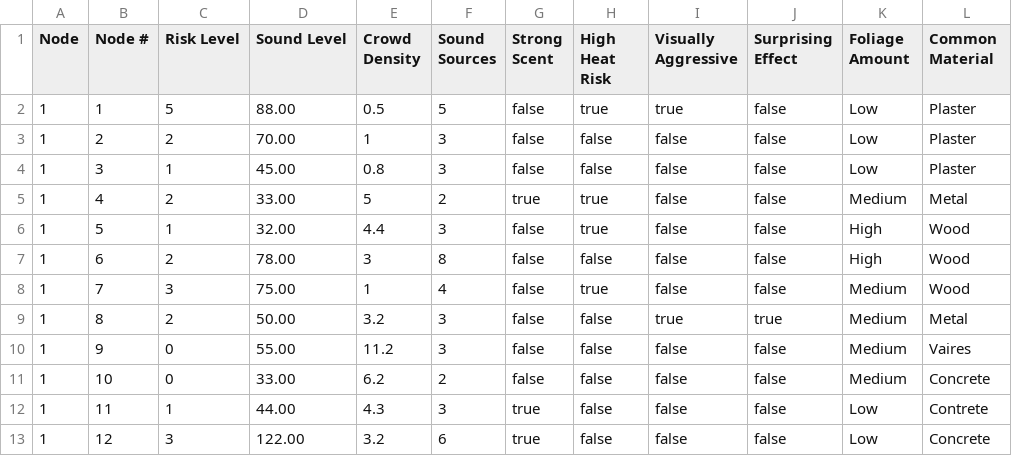
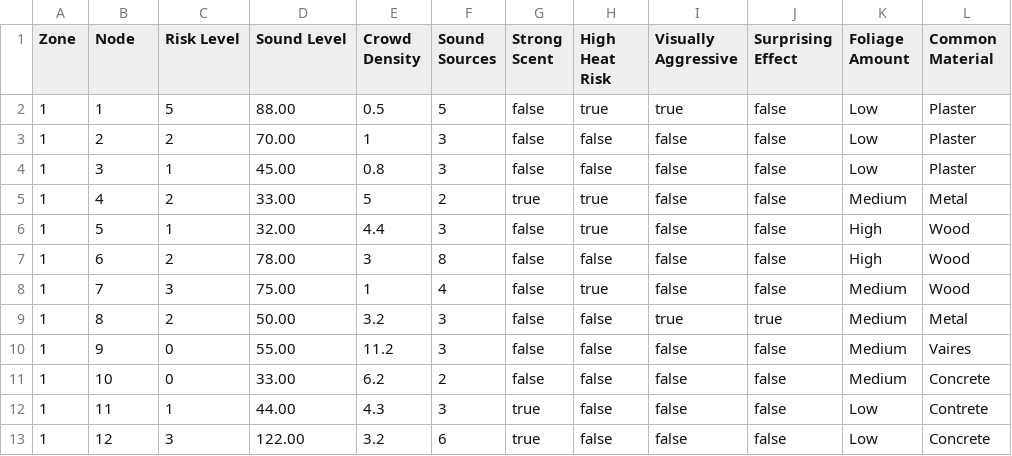
Before and after one commit to luciaalday/Sensory-Accessibility-in-Themed-Entertainment, a CSV file: client/src/data/ReidPark.csv, drawn as a sheet; only a part is shown; the diff names each change by its address in the sheet, - before the commit and + after, or states it on an @@ line.

```diff
--- a/client/src/data/ReidPark.csv
+++ b/client/src/data/ReidPark.csv
-A1: Node
+A1: Zone
-B1: Node #
+B1: Node
```
Also changed, not shown: 27 other files.
